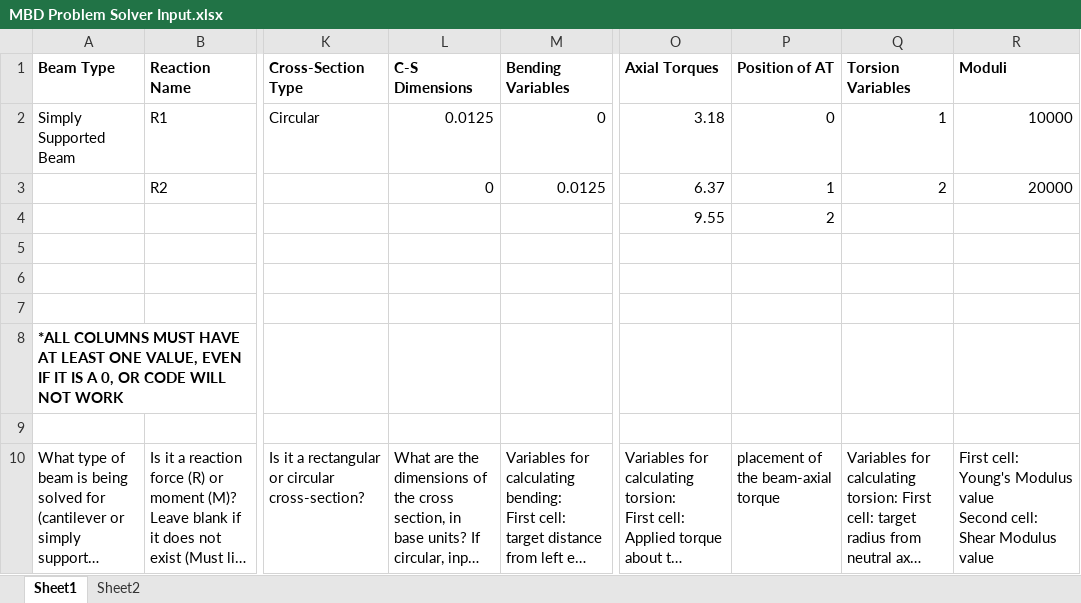
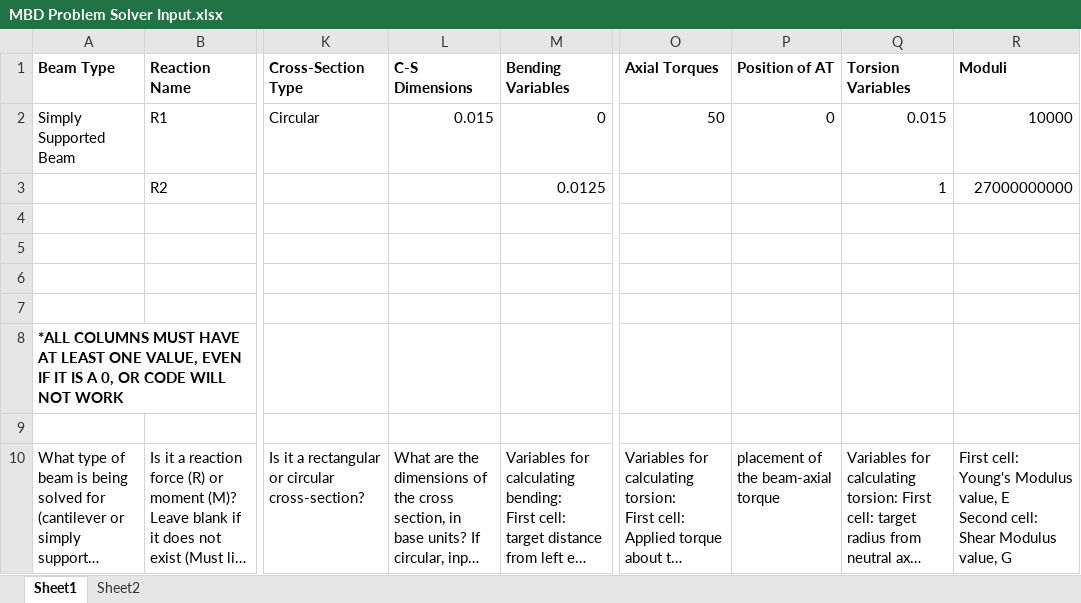
Before and after one commit to Stytchys/MBDS22, an Excel workbook: MBD Problem Solver Input.xlsx, sheet Sheet1, drawn as a sheet; only a part is shown, gaps mark what is left out; long unchanged cells end in …; values as stored, in another font and other column widths than the file's, no borders; rows hold the shown columns only; ↵ is a line break in a cell; the diff names each change by its address in the sheet, - before the commit and + after, or states it on an @@ line.

Commit message:
Update MBD Problem Solver Input.xlsx
working test case for singular axial torque causing torsion (both angle of twist and torsional shear stress work)

```diff
--- a/MBD Problem Solver Input.xlsx (sheet Sheet1)
+++ b/MBD Problem Solver Input.xlsx (sheet Sheet1)
-L2 (C-S Dimensions): 0.0125
+L2 (C-S Dimensions): 0.015
-O2 (Axial Torques): 3.18
+O2 (Axial Torques): 50
-Q2 (Torsion Variables): 1
+Q2 (Torsion Variables): 0.015
-L3 (C-S Dimensions): 0
+L3 (C-S Dimensions): (empty)
-O3 (Axial Torques): 6.37
+O3 (Axial Torques): (empty)
-P3 (Position of AT): 1
+P3 (Position of AT): (empty)
-Q3 (Torsion Variables): 2
+Q3 (Torsion Variables): 1
-R3 (Moduli): 20000
+R3 (Moduli): 27000000000
-row 4:  |  |  |  |  | 9.55 | 2
+row 4: (empty)
-R10 (Moduli): …Young's Modulus value ↵ Second cell: Shear Modulus value
+R10 (Moduli): …Young's Modulus value, E ↵ Second cell: Shear Modulus value, G
```
